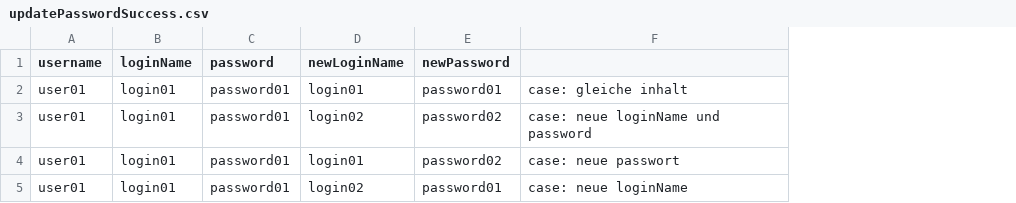
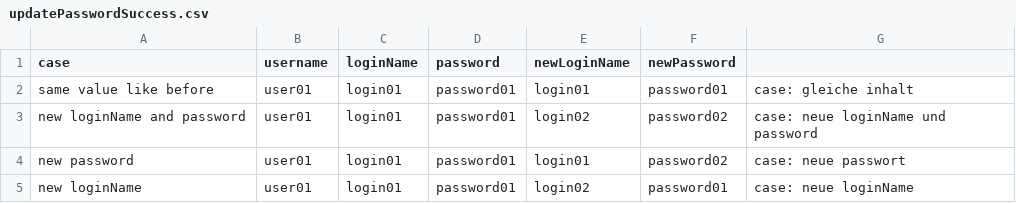
Before and after one commit to bp-group-60/Hybrider-Passwortmanager, a CSV file: app/src/androidTest/resources/Password/updatePasswordSuccess.csv, drawn as a sheet; the diff names each change by its address in the sheet, - before the commit and + after, or states it on an @@ line.

Commit message:
tests verbessert

```diff
--- a/app/src/androidTest/resources/Password/updatePasswordSuccess.csv
+++ b/app/src/androidTest/resources/Password/updatePasswordSuccess.csv
+column A (case), rows 2-5: same value like before | new loginName and password | new password | new loginName
```
Also changed, not shown: app/src/androidTest/resources/Password/createPasswordFailure.csv, app/src/androidTest/resources/Password/getLoginNameFailure.csv, 11 other files.
